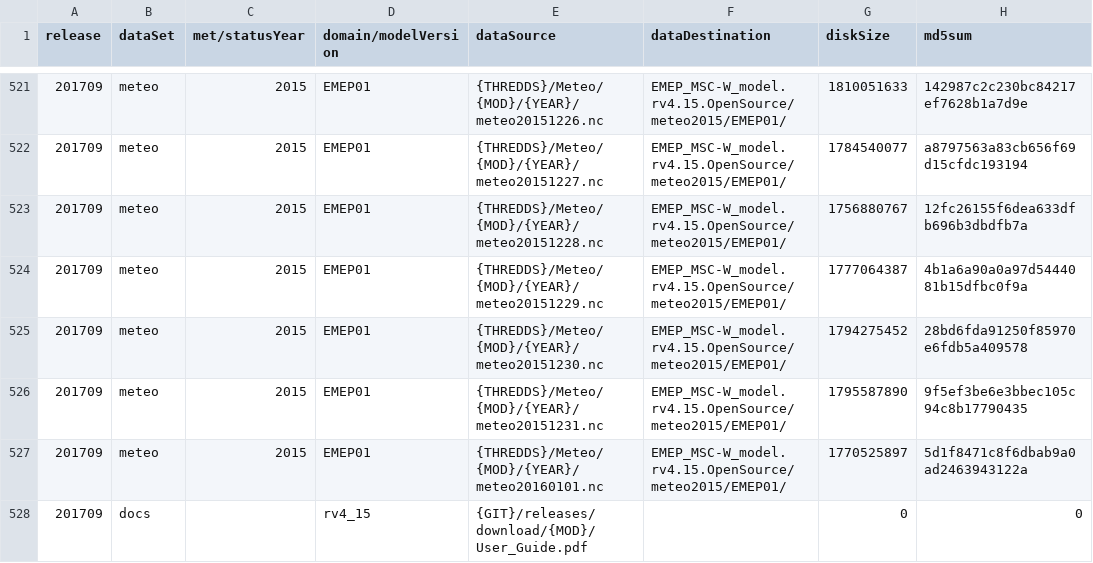
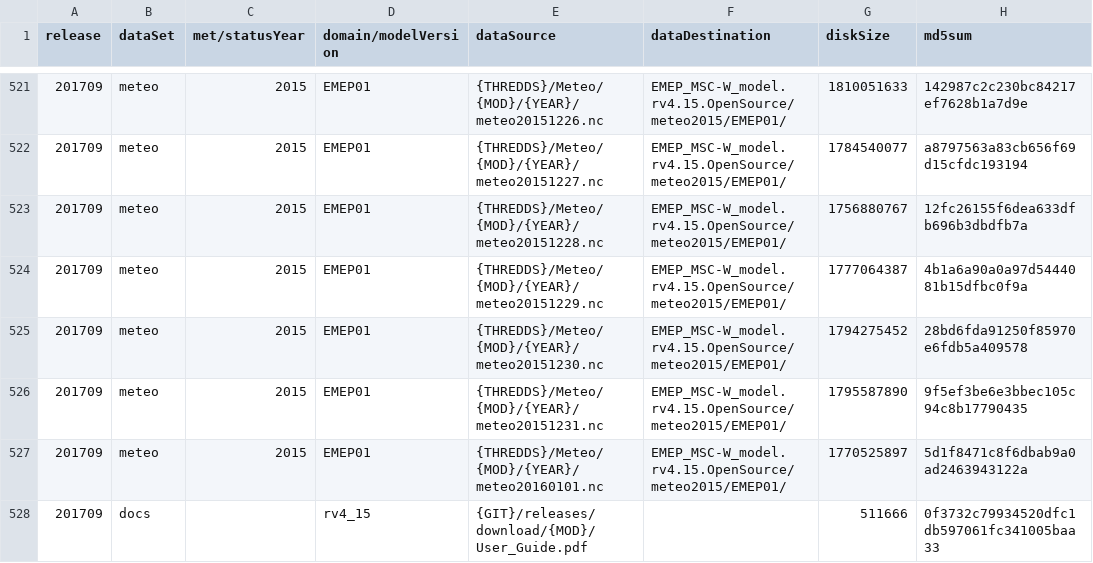
Before and after one commit to metno/emep-ctm, a CSV file: catalog.csv, drawn as a sheet; only a part is shown, gaps mark what is left out.

Commit message:
add User_Guide.pdf for rv4_15

```diff
--- a/catalog.csv
+++ b/catalog.csv
@@ -527,2 +527,2 @@ release,dataSet,met/statusYear,domain/modelVersion,dataSource,dataDestination,di
 201709,meteo,2015,EMEP01,{THREDDS}/Meteo/{MOD}/{YEAR}/meteo20160101.nc,EMEP_MSC-W_model.rv4.15.OpenSource/meteo2015/EMEP01/,1770525897,5d1f8471c8f6dbab9a0ad2463943122a
-201709,docs,,rv4_15,{GIT}/releases/download/{MOD}/User_Guide.pdf,,0,0
+201709,docs,,rv4_15,{GIT}/releases/download/{MOD}/User_Guide.pdf,,511666,0f3732c79934520dfc1db597061fc341005baa33
```
